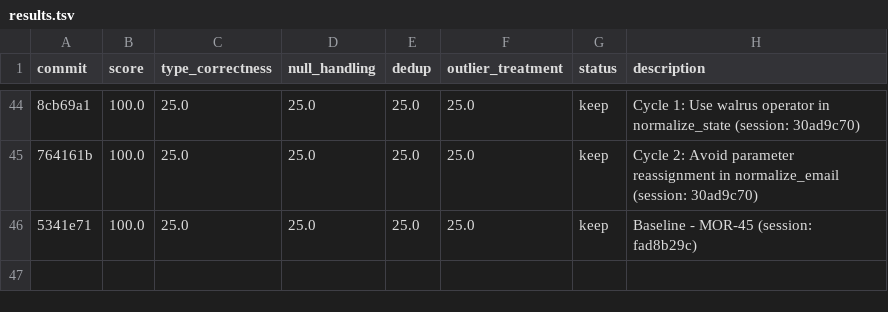
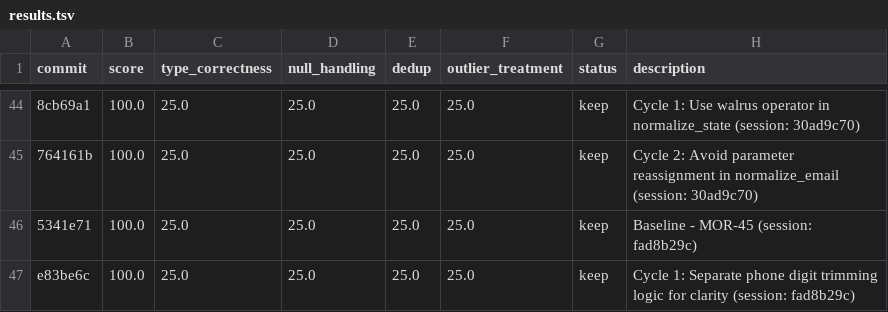
Before and after one commit to bmaguiraz/autoresearcher, a TSV file: experiments/03-data-cleaning/results.tsv, drawn as a sheet; only a part is shown, gaps mark what is left out; the diff names each change by its address in the sheet, - before the commit and + after, or states it on an @@ line.

```diff
--- a/experiments/03-data-cleaning/results.tsv
+++ b/experiments/03-data-cleaning/results.tsv
+row 47: e83be6c | 100.0 | 25.0 | 25.0 | 25.0 | 25.0 | keep | Cycle 1: Separate phone digit trimming logic for clarity (session: fad8b29c)
```
